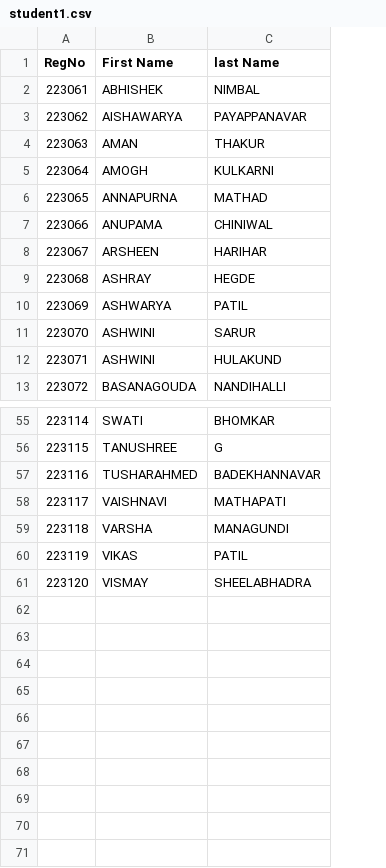
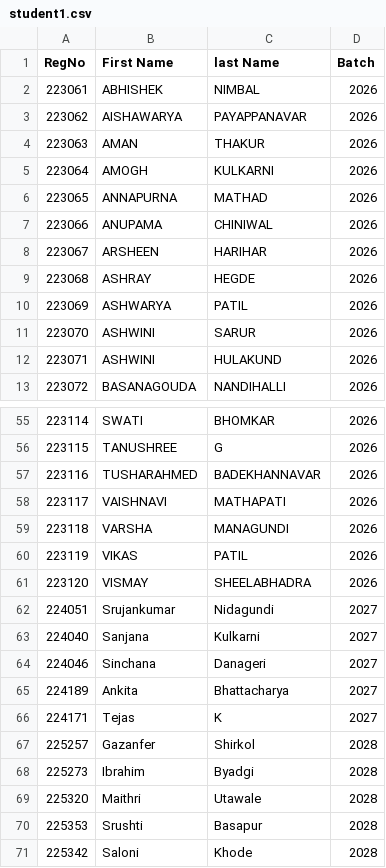
Before and after one commit to Swati-bhomkar/campus-Connect114, a CSV file: server/src/data/student1.csv, drawn as a sheet; only a part is shown, gaps mark what is left out; the diff names each change by its address in the sheet, - before the commit and + after, or states it on an @@ line.

Commit message:
data

```diff
--- a/server/src/data/student1.csv
+++ b/server/src/data/student1.csv
+column D (Batch), rows 2-13: all 2026; rows 55-61: all 2026
+row 62: 224051 | Srujankumar | Nidagundi | 2027
+row 63: 224040 | Sanjana | Kulkarni | 2027
+row 64: 224046 | Sinchana | Danageri | 2027
+row 65: 224189 | Ankita | Bhattacharya | 2027
+row 66: 224171 | Tejas | K | 2027
+row 67: 225257 | Gazanfer | Shirkol | 2028
+row 68: 225273 | Ibrahim | Byadgi | 2028
+row 69: 225320 | Maithri | Utawale | 2028
+row 70: 225353 | Srushti | Basapur | 2028
+row 71: 225342 | Saloni | Khode | 2028
```
Also changed, not shown: server/src/data/alumini.csv, 1 other file.
